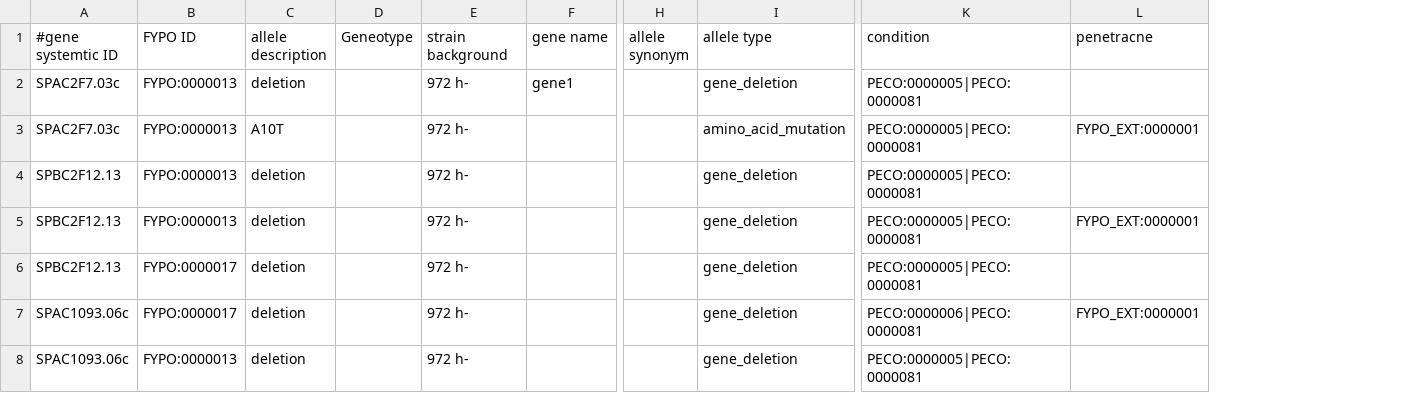
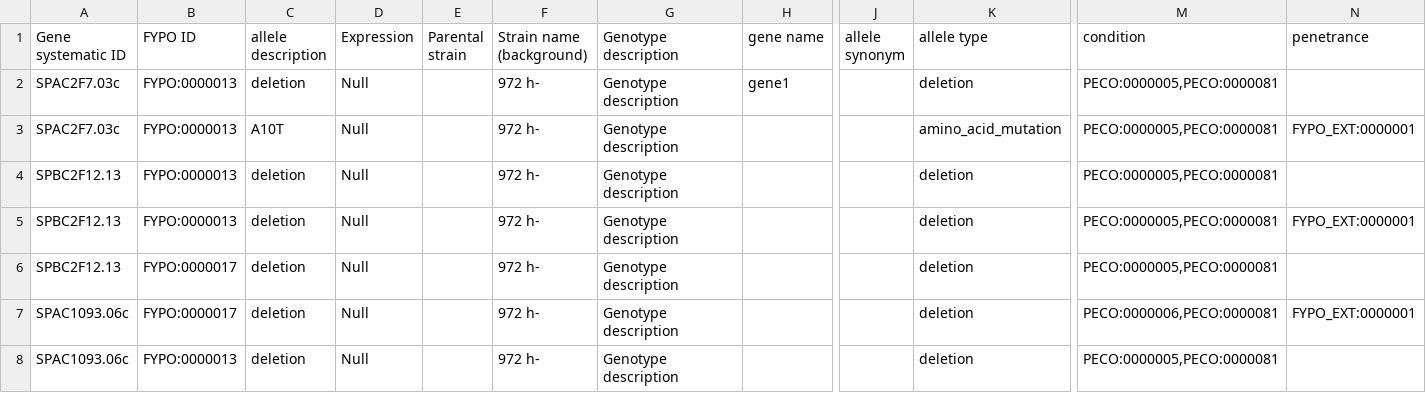
Before and after one commit to pombase/pombase-chado, a TSV file: data/phenotype_annotation.tsv, drawn as a sheet; only a part is shown, gaps mark what is left out; removed rows and columns are numbered as before the commit, all else as after; the diff names each change by its address in the sheet, - before the commit and + after, or states it on an @@ line.

```diff
--- a/data/phenotype_annotation.tsv
+++ b/data/phenotype_annotation.tsv
-column D (Geneotype), empty
+column D (Expression), rows 2-8: all Null
+column E (Parental strain), empty
+column G (Genotype description), rows 2-8: all Genotype description
-A1: #gene systemtic ID
+A1: Gene systematic ID
-F1: strain background
+F1: Strain name (background)
-N1: penetracne
+N1: penetrance
-K2 (allele type): gene_deletion
+K2 (allele type): deletion
-M2:M6 (condition): PECO:0000005|PECO:0000081
+M2:M6 (condition): PECO:0000005,PECO:0000081
-K4:K8 (allele type): gene_deletion
+K4:K8 (allele type): deletion
-M7 (condition): PECO:0000006|PECO:0000081
+M7 (condition): PECO:0000006,PECO:0000081
-M8 (condition): PECO:0000005|PECO:0000081
+M8 (condition): PECO:0000005,PECO:0000081
```
Also changed, not shown: 1 other file.
